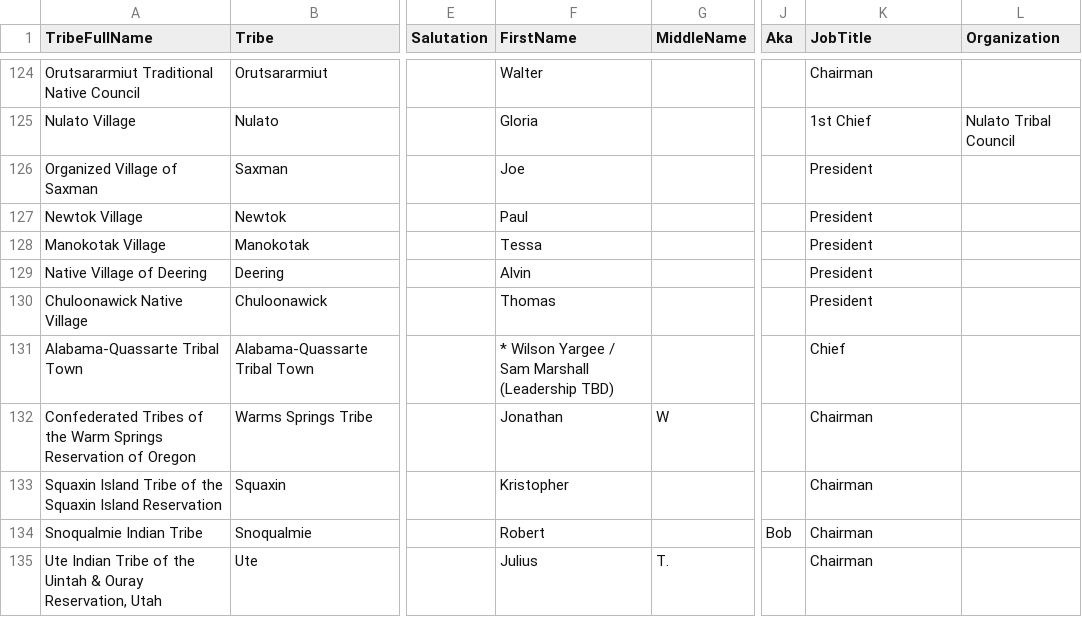
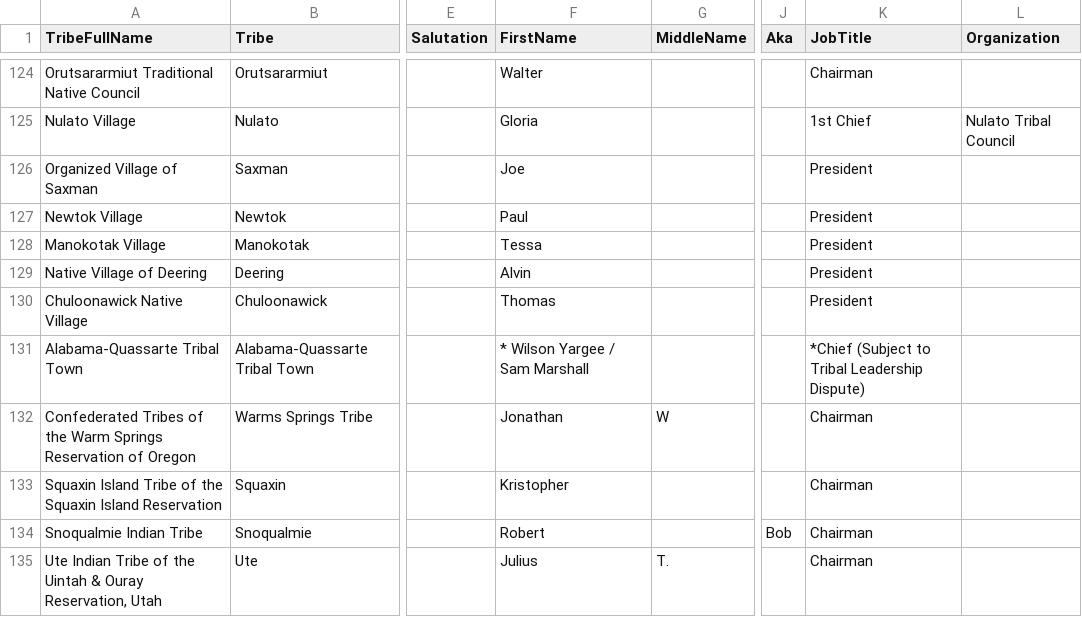
Before and after one commit to cisagov/flat-tribal-leaders, a CSV file: tribal-leaders.csv, drawn as a sheet; only a part is shown, gaps mark what is left out; the diff names each change by its address in the sheet, - before the commit and + after, or states it on an @@ line.

Commit message:
Flat: latest data (2023-07-19T06:11:34.639Z) {   "date": "2023-07-19T06:11:34.639Z",   "files": [     {       "name": "tribal-leaders.csv",       "deltaBytes": 25,       "source": "https://www.bia.gov/tribal-leaders-csv"     }   ] }

```diff
--- a/tribal-leaders.csv
+++ b/tribal-leaders.csv
-F131 (FirstName): * Wilson Yargee / Sam Marshall (Leadership TBD)
+F131 (FirstName): * Wilson Yargee / Sam Marshall
-K131 (JobTitle): Chief
+K131 (JobTitle): *Chief (Subject to Tribal Leadership Dispute)
```
